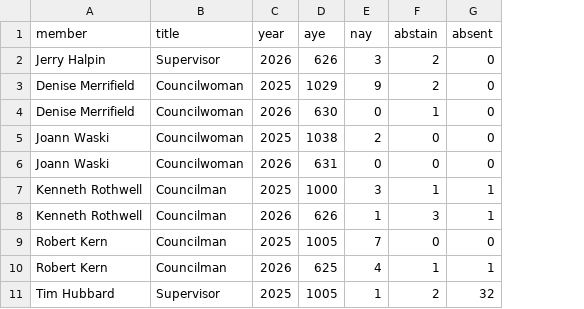
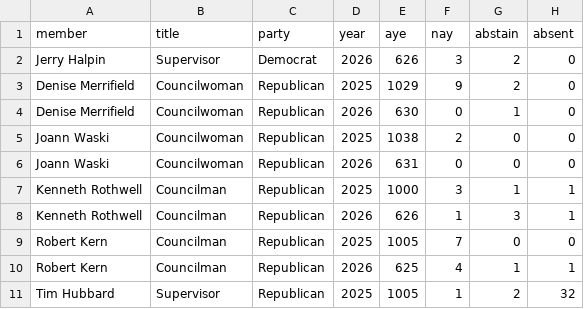
Before and after one commit to rike4545/Riverhead-NY-Budget-Web-App, a CSV file: web/public/downloads/board_member_voting_records.csv, drawn as a sheet; the diff names each change by its address in the sheet, - before the commit and + after, or states it on an @@ line.

```diff
--- a/web/public/downloads/board_member_voting_records.csv
+++ b/web/public/downloads/board_member_voting_records.csv
+column C (party), rows 2-11: Democrat | Republican | Republican | Republican | Republican | Republican | Republican | Republican | Republican | Republican
```
Also changed, not shown: 44 other files.
